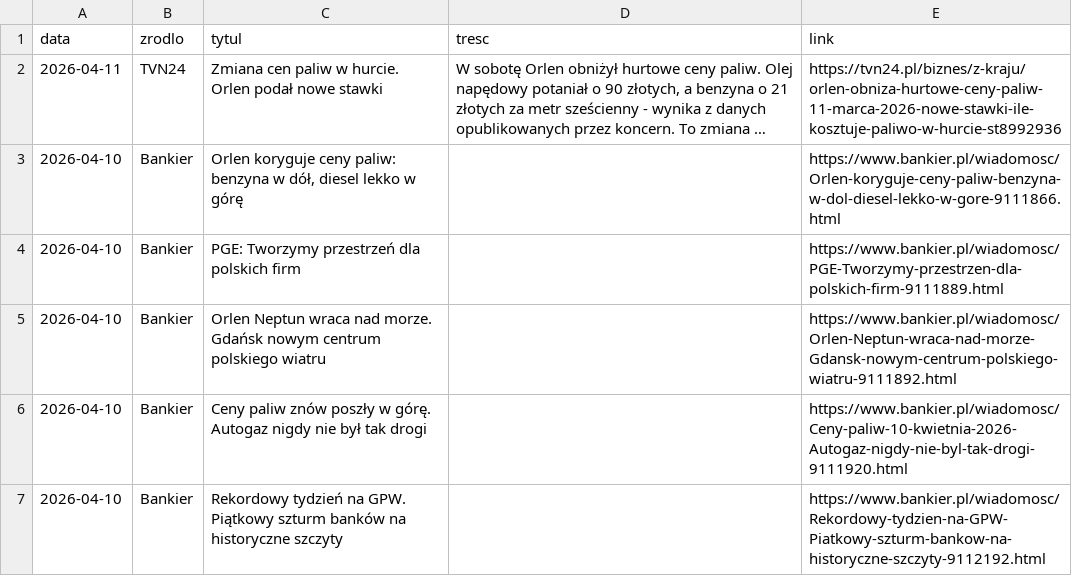
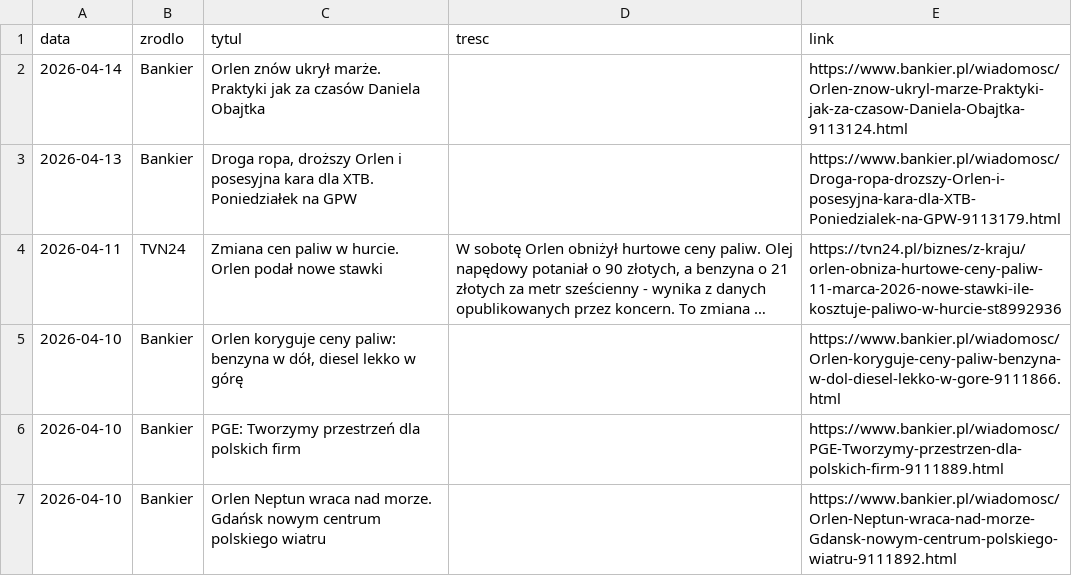
Before and after one commit to Majbor1/orlen_scraper, a CSV file: data/wiadomosci_orlen_zestawienie.csv, drawn as a sheet; only a part is shown; the shorter side is filled out with more unchanged rows; long unchanged cells end in …; the diff names each change by its address in the sheet, - before the commit and + after, or states it on an @@ line.

```diff
--- a/data/wiadomosci_orlen_zestawienie.csv
+++ b/data/wiadomosci_orlen_zestawienie.csv
+row 2: 2026-04-14 | Bankier | Orlen znów ukrył marże. Praktyki jak za czasów Daniela Obajtka |  | https://www.bankier.pl/wiadomosc/Orlen-znow-ukryl-marze-Praktyki-jak-za-czasow-Daniela-Obajtka-9113124.html
+row 3: 2026-04-13 | Bankier | Droga ropa, droższy Orlen i posesyjna kara dla XTB. Poniedziałek na GPW |  | https://www.bankier.pl/wiadomosc/Droga-ropa-drozszy-Orlen-i-posesyjna-kara-dla-XTB-Poniedzialek-na-GPW-9113179.html
```
Also changed, not shown: data/ceny_orlen_zestawienie.csv, data/dane_gieldowe.csv, 5 other files.
